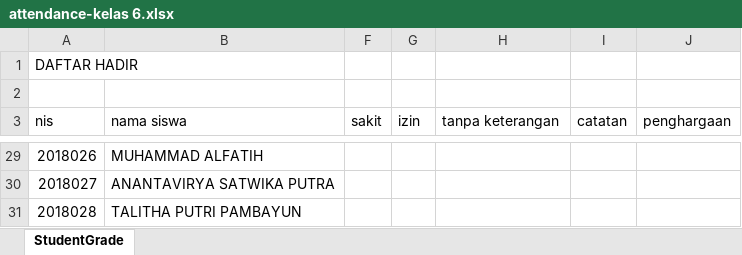
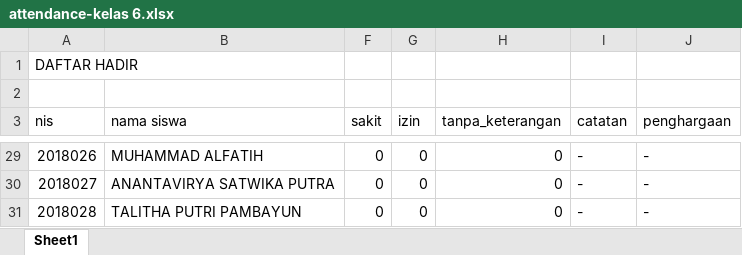
Before and after one commit to teguhpermadi/Laraedu-ra, an Excel workbook: attendance-kelas 6.xlsx, sheet Sheet1, drawn as a sheet; only a part is shown, gaps mark what is left out; values as stored, in another font and other column widths than the file's, no borders; the diff covers the shown part only; the diff names each change by its address in the sheet, - before the commit and + after, or states it on an @@ line.

```diff
--- a/attendance-kelas 6.xlsx (sheet Sheet1)
+++ b/attendance-kelas 6.xlsx (sheet Sheet1)
-sheet tab: StudentGrade
+sheet tab: Sheet1
-H3: tanpa keterangan
+H3: tanpa_keterangan
-F29:F31 (sakit): (empty)
+F29:F31 (sakit): 0
-G29:G31 (izin): (empty)
+G29:G31 (izin): 0
-H29:H31 (tanpa_keterangan): (empty)
+H29:H31 (tanpa_keterangan): 0
-I29:I31 (catatan): (empty)
+I29:I31 (catatan): -
-J29:J31 (penghargaan): (empty)
+J29:J31 (penghargaan): -
```
Also changed, not shown: 122 edited cells elsewhere in this sheet, studentCompetencySheet.xlsx, 42 other files.
